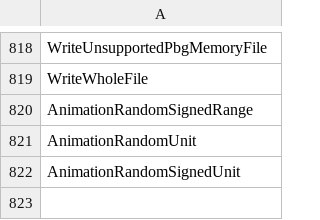
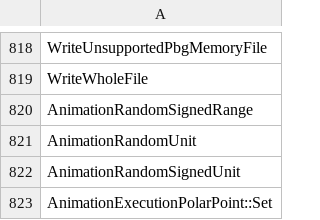
Before and after one commit to N0zoM1z0/th11, a CSV file: config/implemented.csv, drawn as a sheet; only a part is shown, gaps mark what is left out; the diff names each change by its address in the sheet, - before the commit and + after, or states it on an @@ line.

```diff
--- a/config/implemented.csv
+++ b/config/implemented.csv
+row 823: AnimationExecutionPolarPoint::Set
```
Also changed, not shown: config/function-boundaries.csv, config/function-origins.csv, 6 other files.
